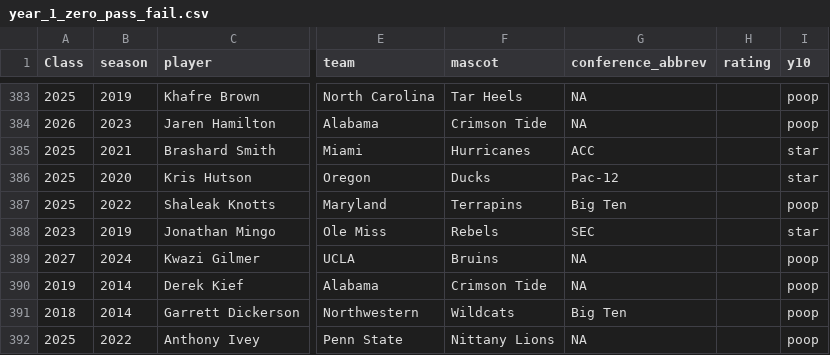
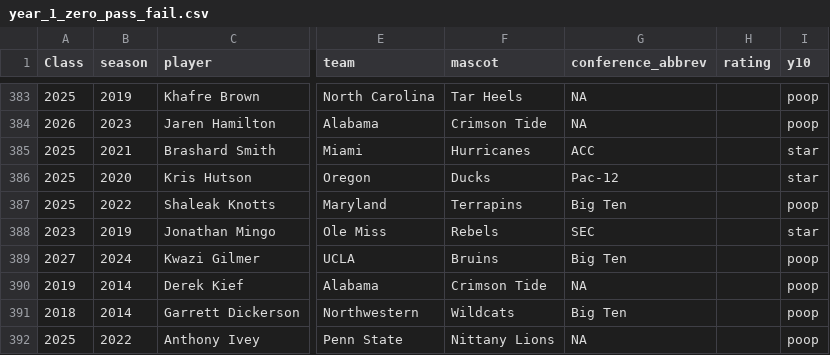
Before and after one commit to JerrickBackous/campus2canton-data, a CSV file: csv/year_1_zero_pass_fail.csv, drawn as a sheet; only a part is shown, gaps mark what is left out; the diff covers the shown part only; the diff names each change by its address in the sheet, - before the commit and + after, or states it on an @@ line.

```diff
--- a/csv/year_1_zero_pass_fail.csv
+++ b/csv/year_1_zero_pass_fail.csv
-G389 (conference_abbrev): NA
+G389 (conference_abbrev): Big Ten
```
Also changed, not shown: 11 edited cells elsewhere in this file, 20 other files.
